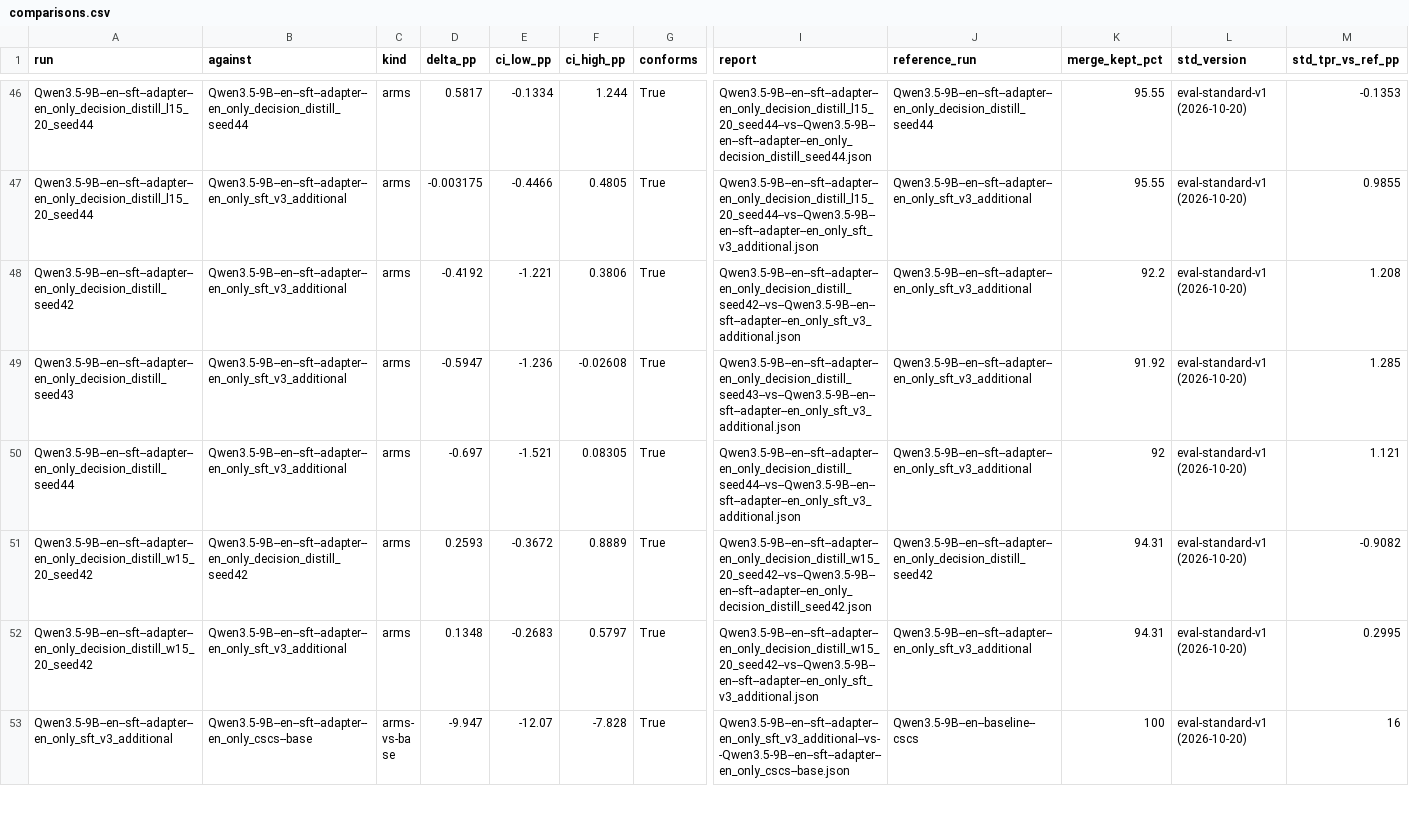
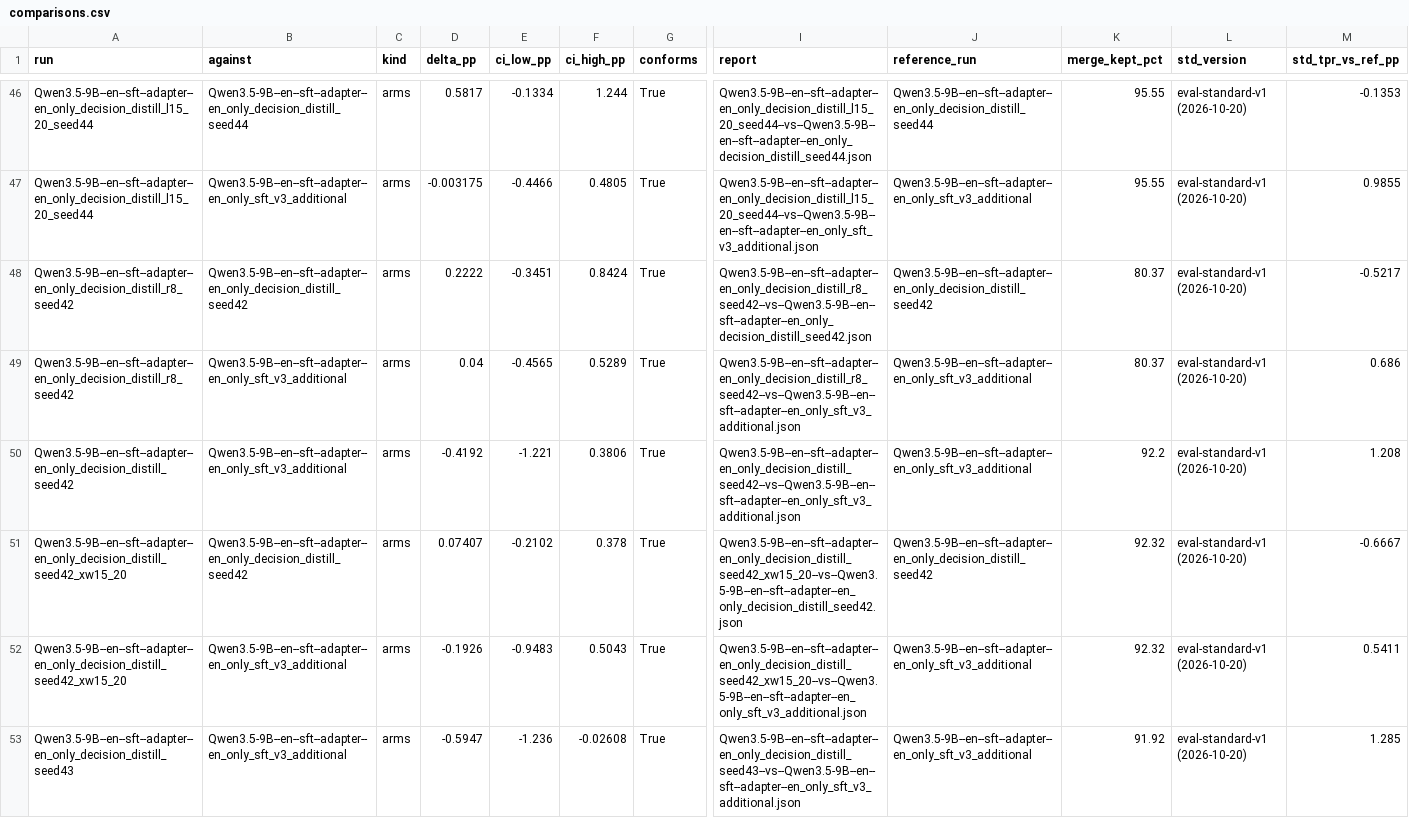
Before and after one commit to Stereotypes-in-LLMs/hiring_bias_mitigation_at, a CSV file: reports/comparisons.csv, drawn as a sheet; only a part is shown, gaps mark what is left out; the shorter side is filled out with more unchanged rows; rows hold the shown columns only; the diff covers the shown part only; the diff names each change by its address in the sheet, - before the commit and + after, or states it on an @@ line.

```diff
--- a/reports/comparisons.csv
+++ b/reports/comparisons.csv
+row 48: Qwen3.5-9B--en--sft--adapter--en_only_decision_distill_r8_seed42 | Qwen3.5-9B--en--sft--adapter--en_only_decision_distill_seed42 | arms | 0.2222 | -0.3451 | 0.8424 | True | Qwen3.5-9B--en--sft--adapter--en_only_decision_distill_r8_seed42--vs--Qwen3.5-9B--en--sft--adapter--en_only_decision_distill_seed42.json | Qwen3.5-9B--en--sft--adapter--en_only_decision_distill_seed42 | 80.37 | eval-standard-v1 (2026-10-20) | -0.5217
+row 49: Qwen3.5-9B--en--sft--adapter--en_only_decision_distill_r8_seed42 | Qwen3.5-9B--en--sft--adapter--en_only_sft_v3_additional | arms | 0.04 | -0.4565 | 0.5289 | True | Qwen3.5-9B--en--sft--adapter--en_only_decision_distill_r8_seed42--vs--Qwen3.5-9B--en--sft--adapter--en_only_sft_v3_additional.json | Qwen3.5-9B--en--sft--adapter--en_only_sft_v3_additional | 80.37 | eval-standard-v1 (2026-10-20) | 0.686
+row 51: Qwen3.5-9B--en--sft--adapter--en_only_decision_distill_seed42_xw15_20 | Qwen3.5-9B--en--sft--adapter--en_only_decision_distill_seed42 | arms | 0.07407 | -0.2102 | 0.378 | True | Qwen3.5-9B--en--sft--adapter--en_only_decision_distill_seed42_xw15_20--vs--Qwen3.5-9B--en--sft--adapter--en_only_decision_distill_seed42.json | Qwen3.5-9B--en--sft--adapter--en_only_decision_distill_seed42 | 92.32 | eval-standard-v1 (2026-10-20) | -0.6667
+row 52: Qwen3.5-9B--en--sft--adapter--en_only_decision_distill_seed42_xw15_20 | Qwen3.5-9B--en--sft--adapter--en_only_sft_v3_additional | arms | -0.1926 | -0.9483 | 0.5043 | True | Qwen3.5-9B--en--sft--adapter--en_only_decision_distill_seed42_xw15_20--vs--Qwen3.5-9B--en--sft--adapter--en_only_sft_v3_additional.json | Qwen3.5-9B--en--sft--adapter--en_only_sft_v3_additional | 92.32 | eval-standard-v1 (2026-10-20) | 0.5411
```
Also changed, not shown: 4 added rows elsewhere in this file, reports/reference_metrics.csv, 20 other files.
